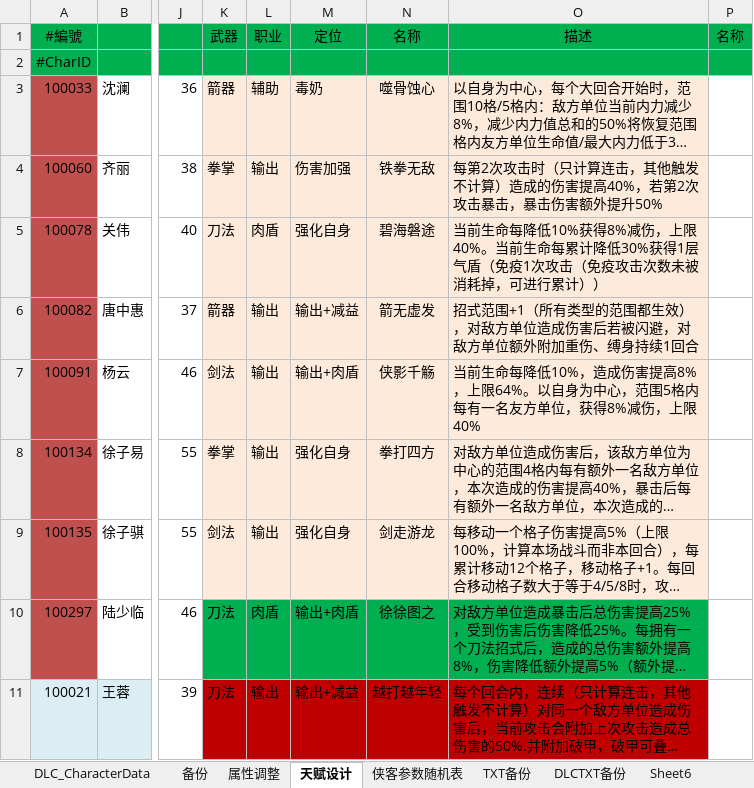
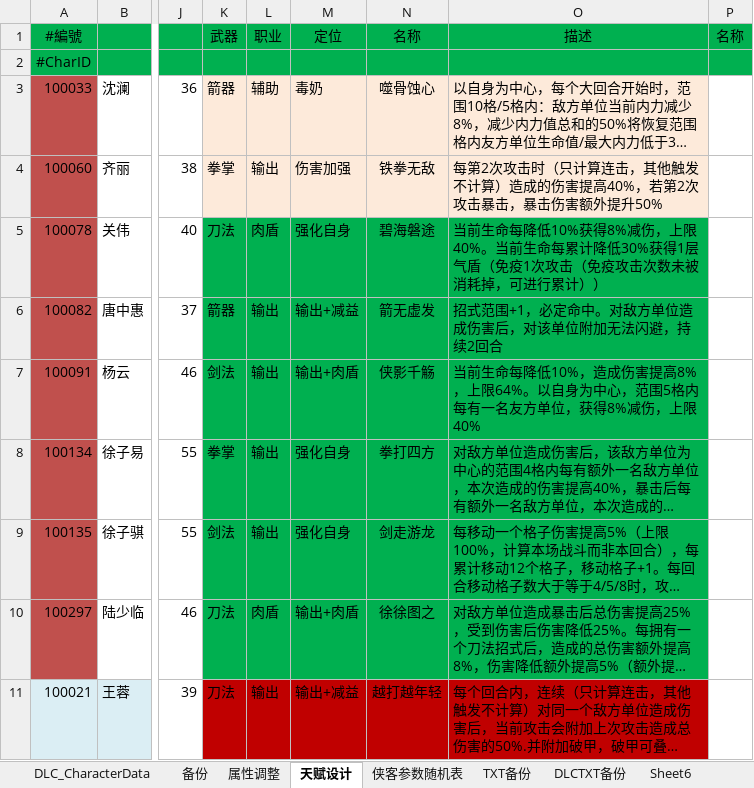
Before and after one commit to xiaozhuzzz/XiakePreMod, an Excel workbook: Excel文件/xiakeqian/战斗属性.xlsx, sheet 天赋设计, drawn as a sheet; only a part is shown, gaps mark what is left out; long unchanged cells end in …; values as stored, in another font and other column widths than the file's, no borders; conditional formats not drawn; the diff names each change by its address in the sheet, - before the commit and + after, or states it on an @@ line.

Commit message:
修改
天赋设计记录

```diff
--- a/Excel文件/xiakeqian/战斗属性.xlsx (sheet 天赋设计)
+++ b/Excel文件/xiakeqian/战斗属性.xlsx (sheet 天赋设计)
-K5:O9 fill: #FDEADA
+K5:O9 fill: #00B050
-O6: …式范围+1（所有类型的范围都生效），对敌方单位造成伤害后若被闪避，对敌方单位额外附加重伤、缚身持续1回合
+O6: …式范围+1，必定命中。对敌方单位造成伤害后，对该单位附加无法闪避，持续2回合
```
